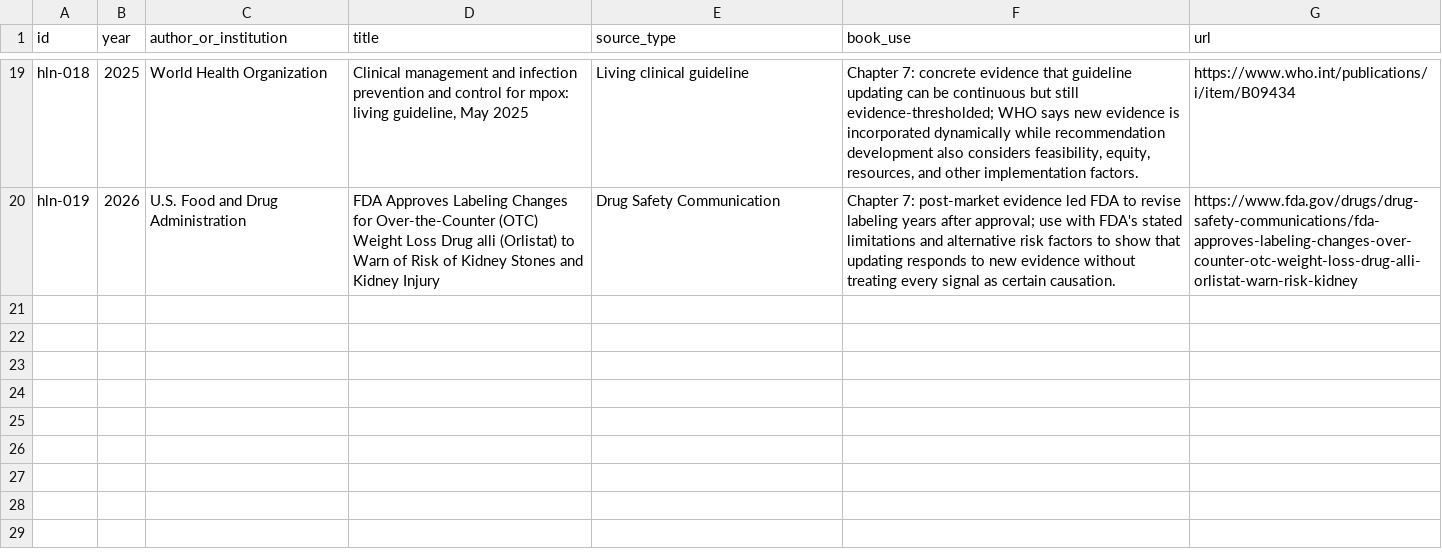
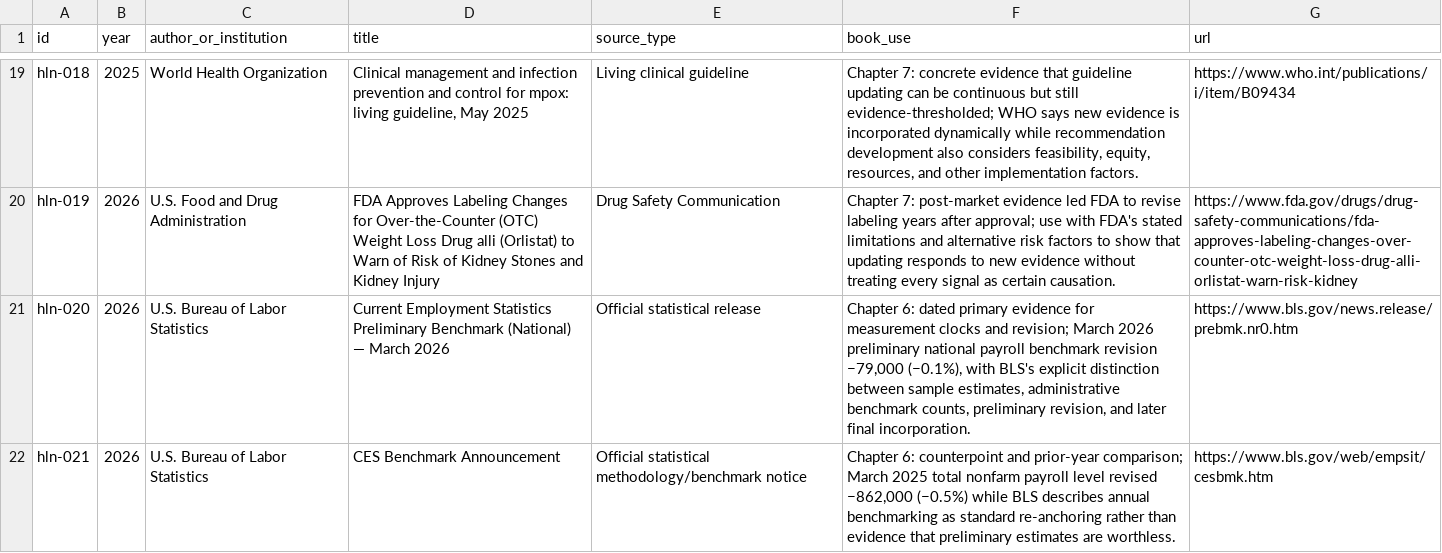
Before and after one commit to Svyable/desk, a CSV file: books/the-half-life-of-now/research/source-ledger.csv, drawn as a sheet; only a part is shown, gaps mark what is left out; the diff names each change by its address in the sheet, - before the commit and + after, or states it on an @@ line.

Commit message:
Add dated BLS sources for Half-Life of Now Ch 6

```diff
--- a/books/the-half-life-of-now/research/source-ledger.csv
+++ b/books/the-half-life-of-now/research/source-ledger.csv
+row 21: hln-020 | 2026 | U.S. Bureau of Labor Statistics | Current Employment Statistics Preliminary Benchmark (National) — March 2026 | Official statistical release | Chapter 6: dated primary evidence for measurement clocks and revision; March 2026 preliminary national payroll benchmark revision −79,000 (−0.1%), with BLS's explicit distinction between sample estimates, administrative benchmark counts, preliminary revision, and later final incorporation. | https://www.bls.gov/news.release/prebmk.nr0.htm
+row 22: hln-021 | 2026 | U.S. Bureau of Labor Statistics | CES Benchmark Announcement | Official statistical methodology/benchmark notice | Chapter 6: counterpoint and prior-year comparison; March 2025 total nonfarm payroll level revised −862,000 (−0.5%) while BLS describes annual benchmarking as standard re-anchoring rather than evidence that preliminary estimates are worthless. | https://www.bls.gov/web/empsit/cesbmk.htm
```
